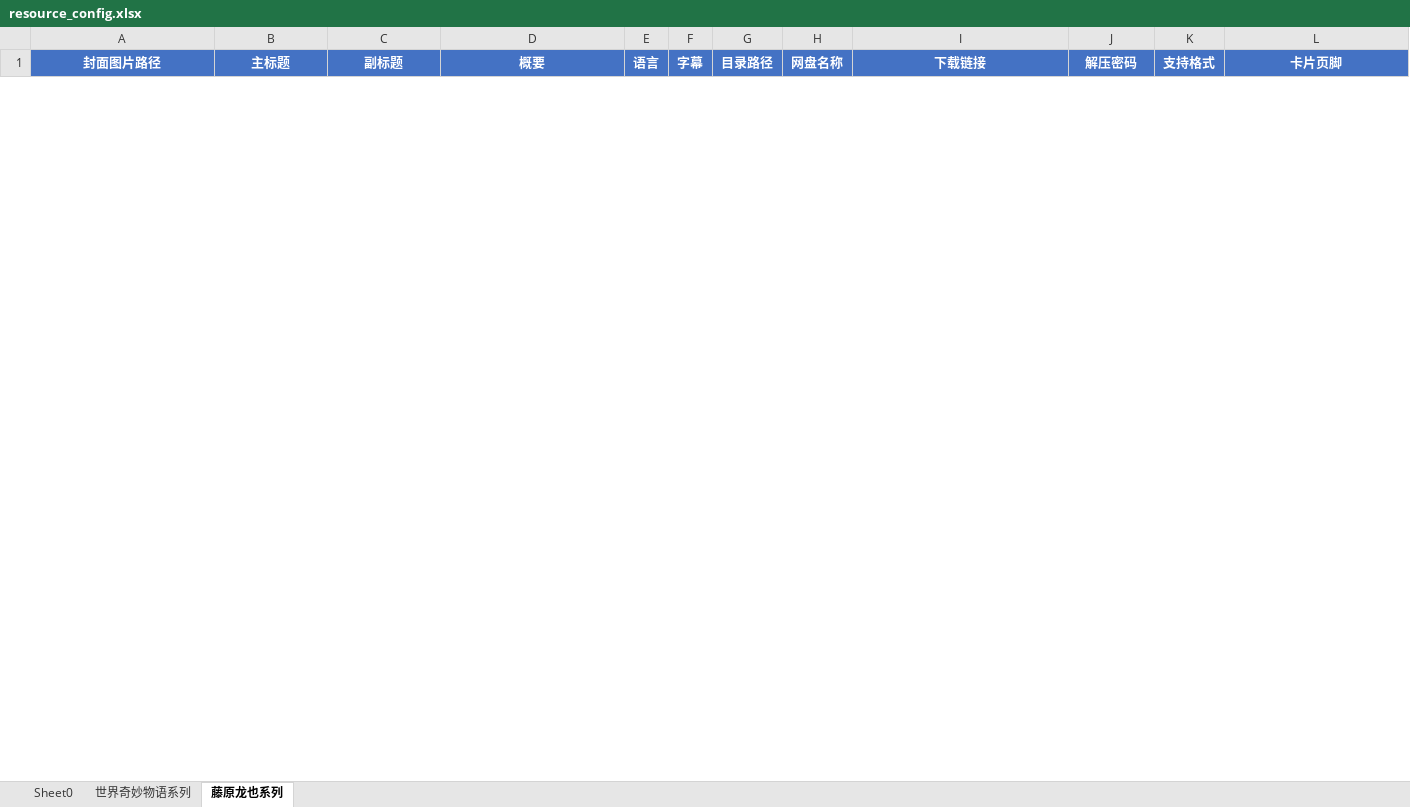
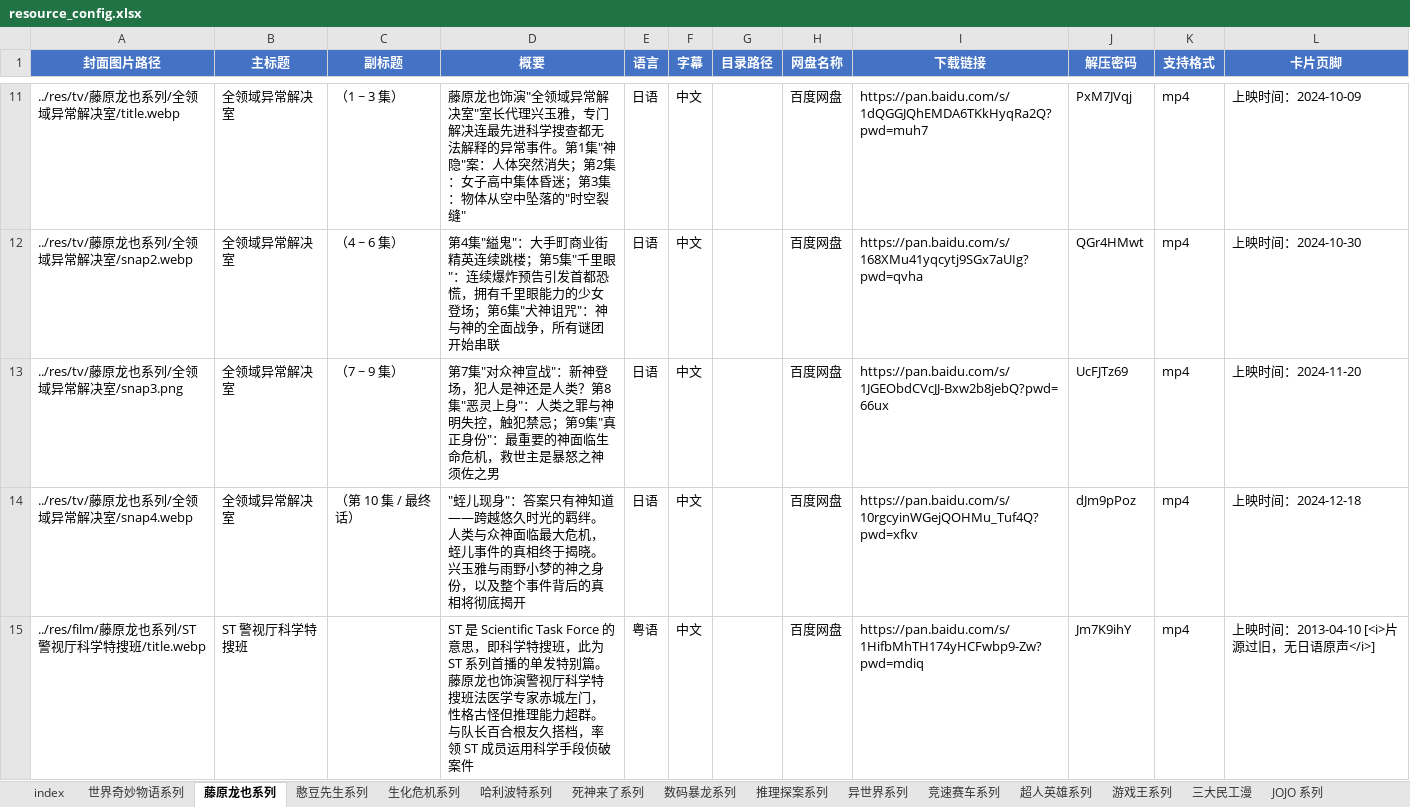
Before and after one commit to EXP-Res/film-tv, an Excel workbook: templates/resource_config.xlsx, sheet 藤原龙也系列, drawn as a sheet; only a part is shown, gaps mark what is left out; values as stored, in another font and other column widths than the file's, no borders; the diff covers the shown part only; the diff names each change by its address in the sheet, - before the commit and + after, or states it on an @@ line.

```diff
--- a/templates/resource_config.xlsx (sheet 藤原龙也系列)
+++ b/templates/resource_config.xlsx (sheet 藤原龙也系列)
-sheet tab: Sheet0
+sheet tab: index
+sheet tab: 憨豆先生系列
+sheet tab: 生化危机系列
+sheet tab: 哈利波特系列
+sheet tab: 死神来了系列
+sheet tab: 数码暴龙系列
+sheet tab: 推理探案系列
+sheet tab: 异世界系列
+sheet tab: 竞速赛车系列
+sheet tab: 超人英雄系列
+sheet tab: 游戏王系列
+sheet tab: 三大民工漫
+sheet tab: JOJO 系列
+row 11: ../res/tv/藤原龙也系列/全领域异常解决室/title.webp | 全领域异常解决室 | （1 ~ 3 集） | 藤原龙也饰演"全领域异常解决室"室长代理兴玉雅，专门解决连最先进科学搜查都无法解释的异常事件。第1集"神隐"案：人体突然消失；第2集：女子高中集体昏迷；第3集：物体从空中坠落的"时空裂缝" | 日语 | 中文 |  | 百度网盘 | https://pan.baidu.com/s/1dQGGJQhEMDA6TKkHyqRa2Q?pwd=muh7 | PxM7JVqj | mp4 | 上映时间：2024-10-09
+row 12: ../res/tv/藤原龙也系列/全领域异常解决室/snap2.webp | 全领域异常解决室 | （4 ~ 6 集） | 第4集"縊鬼"：大手町商业街精英连续跳楼；第5集"千里眼"：连续爆炸预告引发首都恐慌，拥有千里眼能力的少女登场；第6集"犬神诅咒"：神与神的全面战争，所有谜团开始串联 | 日语 | 中文 |  | 百度网盘 | https://pan.baidu.com/s/168XMu41yqcytj9SGx7aUIg?pwd=qvha | QGr4HMwt | mp4 | 上映时间：2024-10-30
+row 13: ../res/tv/藤原龙也系列/全领域异常解决室/snap3.png | 全领域异常解决室 | （7 ~ 9 集） | 第7集"对众神宣战"：新神登场，犯人是神还是人类？第8集"恶灵上身"：人类之罪与神明失控，触犯禁忌；第9集"真正身份"：最重要的神面临生命危机，救世主是暴怒之神须佐之男 | 日语 | 中文 |  | 百度网盘 | https://pan.baidu.com/s/1JGEObdCVcJJ-Bxw2b8jebQ?pwd=66ux | UcFJTz69 | mp4 | 上映时间：2024-11-20
+row 14: ../res/tv/藤原龙也系列/全领域异常解决室/snap4.webp | 全领域异常解决室 | （第 10 集 / 最终话） | "蛭儿现身"：答案只有神知道——跨越悠久时光的羁绊。人类与众神面临最大危机，蛭儿事件的真相终于揭晓。兴玉雅与雨野小梦的神之身份，以及整个事件背后的真相将彻底揭开 | 日语 | 中文 |  | 百度网盘 | https://pan.baidu.com/s/10rgcyinWGejQOHMu_Tuf4Q?pwd=xfkv | dJm9pPoz | mp4 | 上映时间：2024-12-18
+row 15: ../res/film/藤原龙也系列/ST警视厅科学特搜班/title.webp | ST 警视厅科学特搜班 |  | ST 是 Scientific Task Force 的意思，即科学特搜班，此为 ST 系列首播的单发特别篇。藤原龙也饰演警视厅科学特搜班法医学专家赤城左门，性格古怪但推理能力超群。与队长百合根友久搭档，率领 ST 成员运用科学手段侦破案件 | 粤语 | 中文 |  | 百度网盘 | https://pan.baidu.com/s/1HifbMhTH174yHCFwbp9-Zw?pwd=mdiq | Jm7K9ihY | mp4 | 上映时间：2013-04-10 [<i>片源过旧，无日语原声</i>]
```
Also changed, not shown: 34 added rows and 1 removed row elsewhere in this sheet, sheet 世界奇妙物语系列, other sheet tabs, 1 other file.
